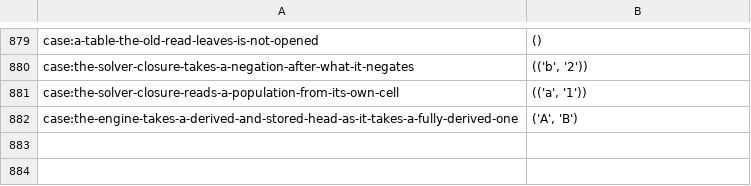
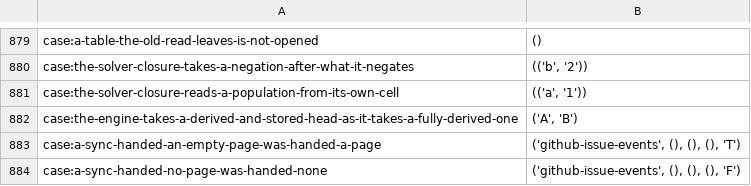
Before and after one commit to sam-lippert/arest, a TSV file: engine/shared/expected-cases.tsv, drawn as a sheet; only a part is shown, gaps mark what is left out.

```diff
--- a/engine/shared/expected-cases.tsv
+++ b/engine/shared/expected-cases.tsv
@@ -882 +882,3 @@ case:the-solver-closure-reads-a-population-from-its-own-cell	"(('a', '1'))"
 case:the-engine-takes-a-derived-and-stored-head-as-it-takes-a-fully-derived-one	"('A', 'B')"
+case:a-sync-handed-an-empty-page-was-handed-a-page	"('github-issue-events', (), (), (), 'T')"
+case:a-sync-handed-no-page-was-handed-none	"('github-issue-events', (), (), (), 'F')"
```
Also changed, not shown: 3 other files.
